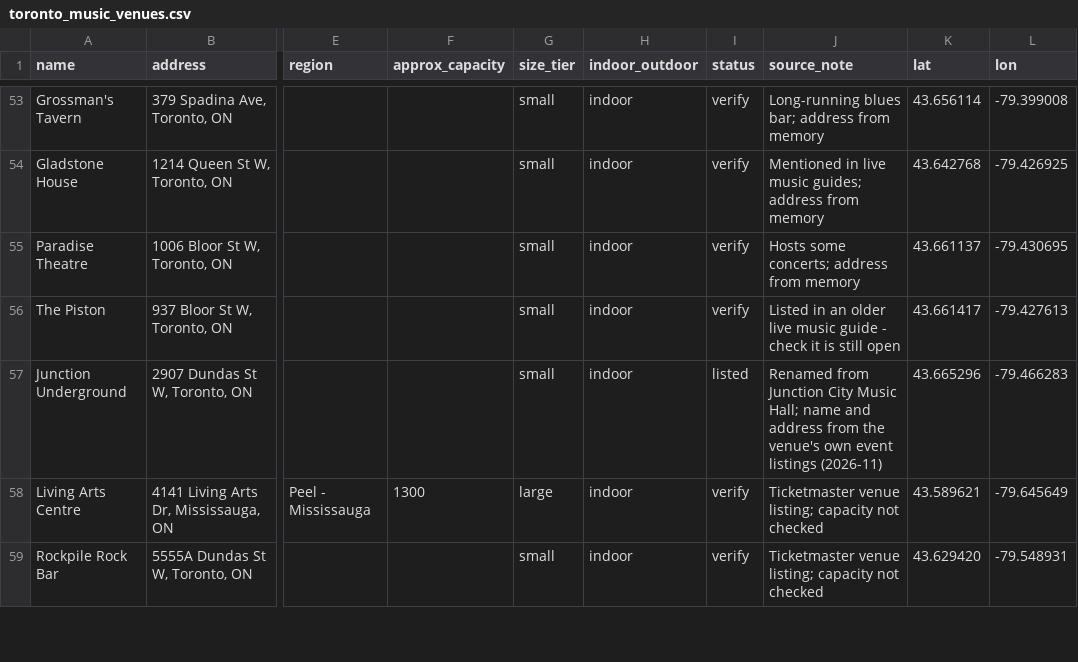
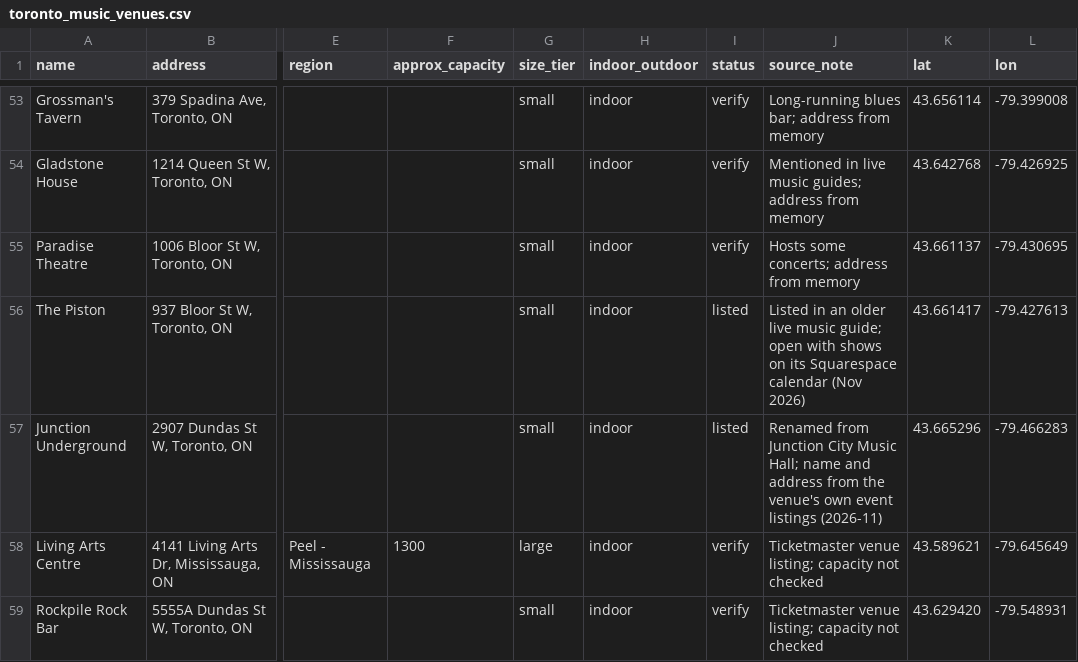
Before and after one commit to calvincheungg/beatmap, a CSV file: src/data/toronto_music_venues.csv, drawn as a sheet; only a part is shown, gaps mark what is left out; the diff names each change by its address in the sheet, - before the commit and + after, or states it on an @@ line.

Commit message:
Add The Piston's Squarespace calendar and file dance parties as Music
- Read The Piston's events with the Squarespace reader and mark it open
- Drop the "(Copy)" Squarespace adds to duplicated events
- Club dance parties and "dancing" nights are DJ nights, so they're
  Music rather than Dance performances

```diff
--- a/src/data/toronto_music_venues.csv
+++ b/src/data/toronto_music_venues.csv
-I56 (status): verify
+I56 (status): listed
-J56 (source_note): …live music guide - check it is still open
+J56 (source_note): …live music guide; open with shows on its Squarespace calendar (Nov 2026)
```
Also changed, not shown: 6 other files.
